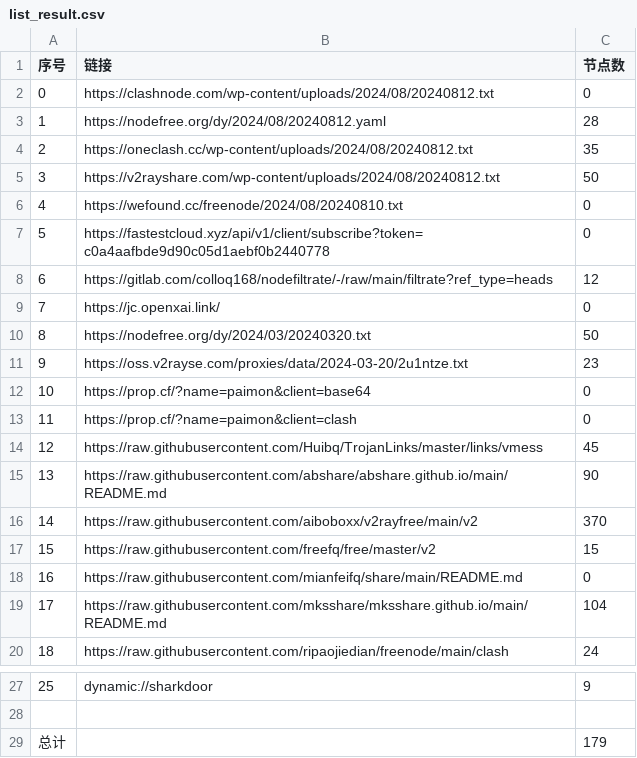
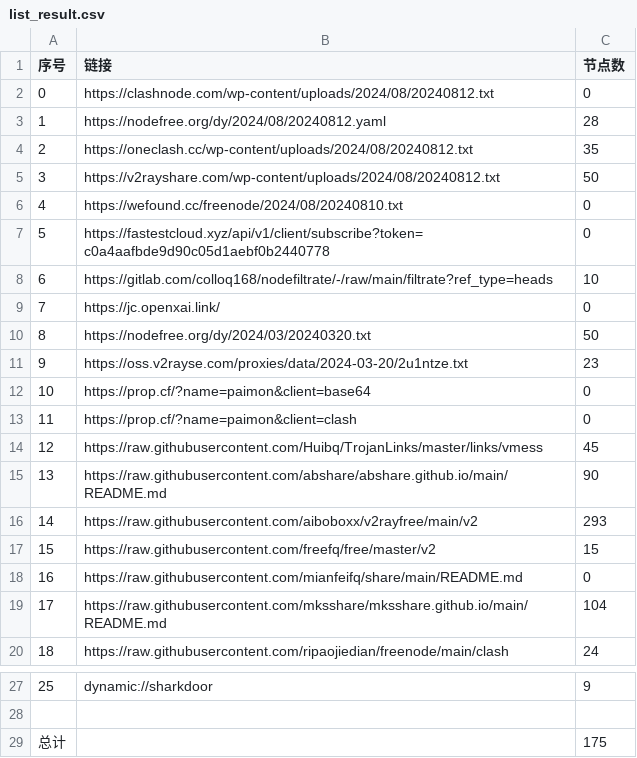
Before and after one commit to dcwhoever/fetch_point, a CSV file: list_result.csv, drawn as a sheet; only a part is shown, gaps mark what is left out.

```diff
--- a/list_result.csv
+++ b/list_result.csv
@@ -7,3 +7,3 @@
 5,https://fastestcloud.xyz/api/v1/client/subscribe?token=c0a4aafbde9d90c05d1aebf0b2440778,0
-6,https://gitlab.com/colloq168/nodefiltrate/-/raw/main/filtrate?ref_type=heads,12
+6,https://gitlab.com/colloq168/nodefiltrate/-/raw/main/filtrate?ref_type=heads,10
 7,https://jc.openxai.link/,0
@@ -15,3 +15,3 @@
 13,https://raw.githubusercontent.com/abshare/abshare.github.io/main/README.md,90
-14,https://raw.githubusercontent.com/aiboboxx/v2rayfree/main/v2,370
+14,https://raw.githubusercontent.com/aiboboxx/v2rayfree/main/v2,293
 15,https://raw.githubusercontent.com/freefq/free/master/v2,15
@@ -28,2 +28,2 @@
 
-总计,,179
+总计,,175
```
Also changed, not shown: 7 other files.
